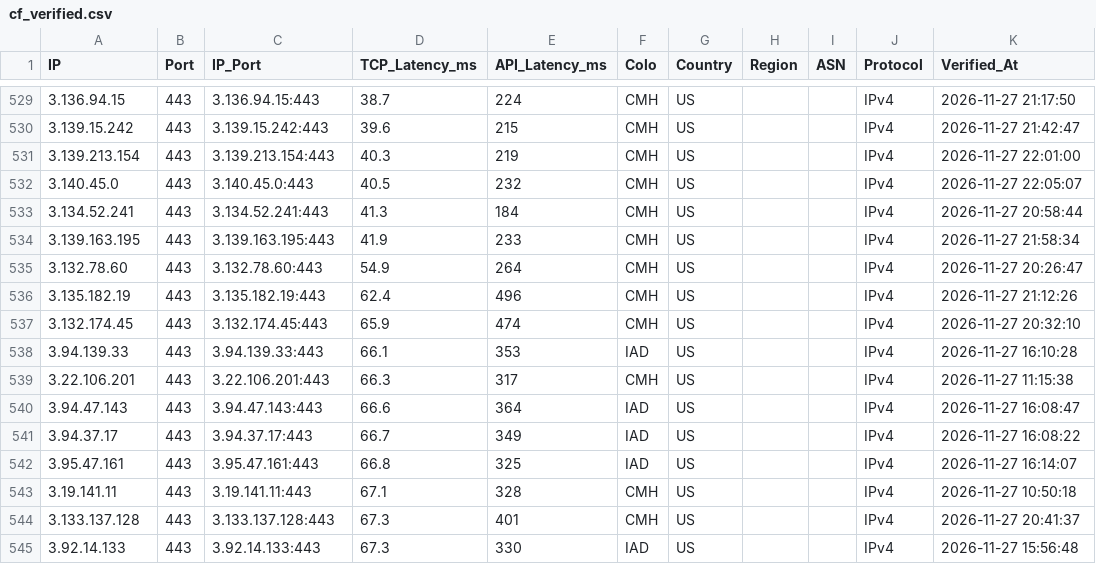
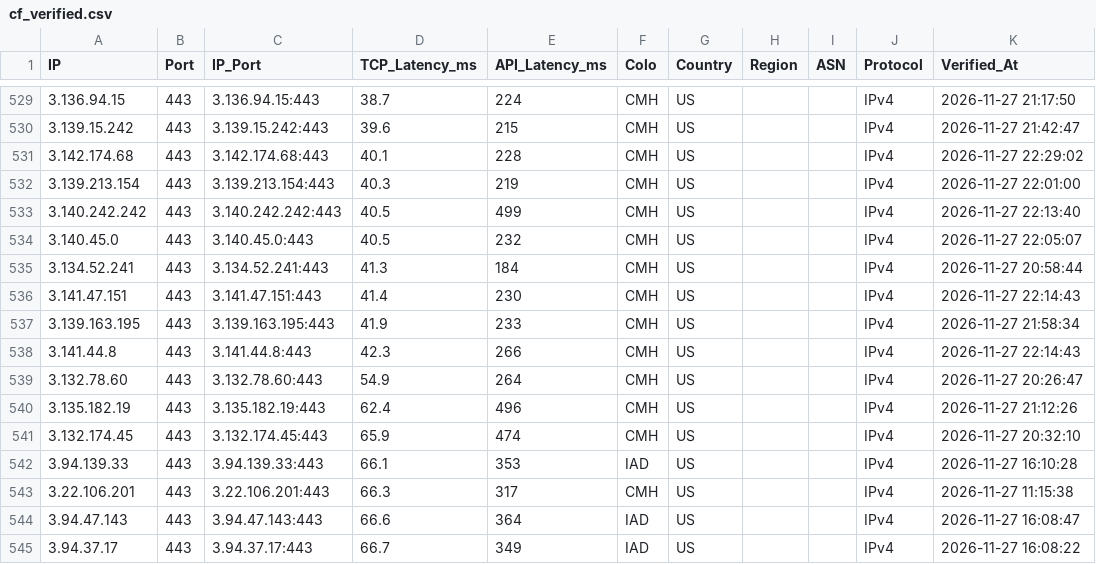
Before and after one commit to hjnzx01/ce-shi-1, a CSV file: output/cf_verified.csv, drawn as a sheet; only a part is shown, gaps mark what is left out; the shorter side is filled out with more unchanged rows.

```diff
--- a/output/cf_verified.csv
+++ b/output/cf_verified.csv
@@ -530,6 +530,10 @@ IP,Port,IP_Port,TCP_Latency_ms,API_Latency_ms,Colo,Country,Region,ASN,Protocol,V
 3.139.15.242,443,3.139.15.242:443,39.6,215,CMH,US,,,IPv4,2026-11-27 21:42:47
+3.142.174.68,443,3.142.174.68:443,40.1,228,CMH,US,,,IPv4,2026-11-27 22:29:02
 3.139.213.154,443,3.139.213.154:443,40.3,219,CMH,US,,,IPv4,2026-11-27 22:01:00
+3.140.242.242,443,3.140.242.242:443,40.5,499,CMH,US,,,IPv4,2026-11-27 22:13:40
 3.140.45.0,443,3.140.45.0:443,40.5,232,CMH,US,,,IPv4,2026-11-27 22:05:07
 3.134.52.241,443,3.134.52.241:443,41.3,184,CMH,US,,,IPv4,2026-11-27 20:58:44
+3.141.47.151,443,3.141.47.151:443,41.4,230,CMH,US,,,IPv4,2026-11-27 22:14:43
 3.139.163.195,443,3.139.163.195:443,41.9,233,CMH,US,,,IPv4,2026-11-27 21:58:34
+3.141.44.8,443,3.141.44.8:443,42.3,266,CMH,US,,,IPv4,2026-11-27 22:14:43
 3.132.78.60,443,3.132.78.60:443,54.9,264,CMH,US,,,IPv4,2026-11-27 20:26:47
```
Also changed, not shown: 3 other files.
